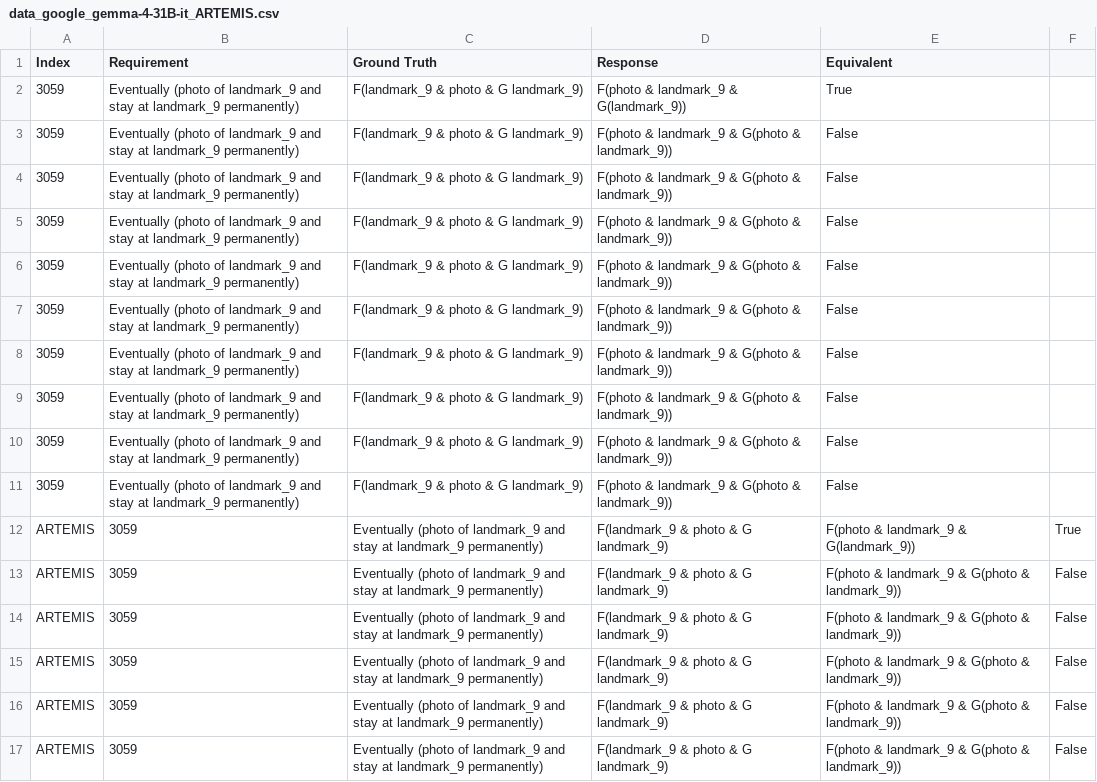
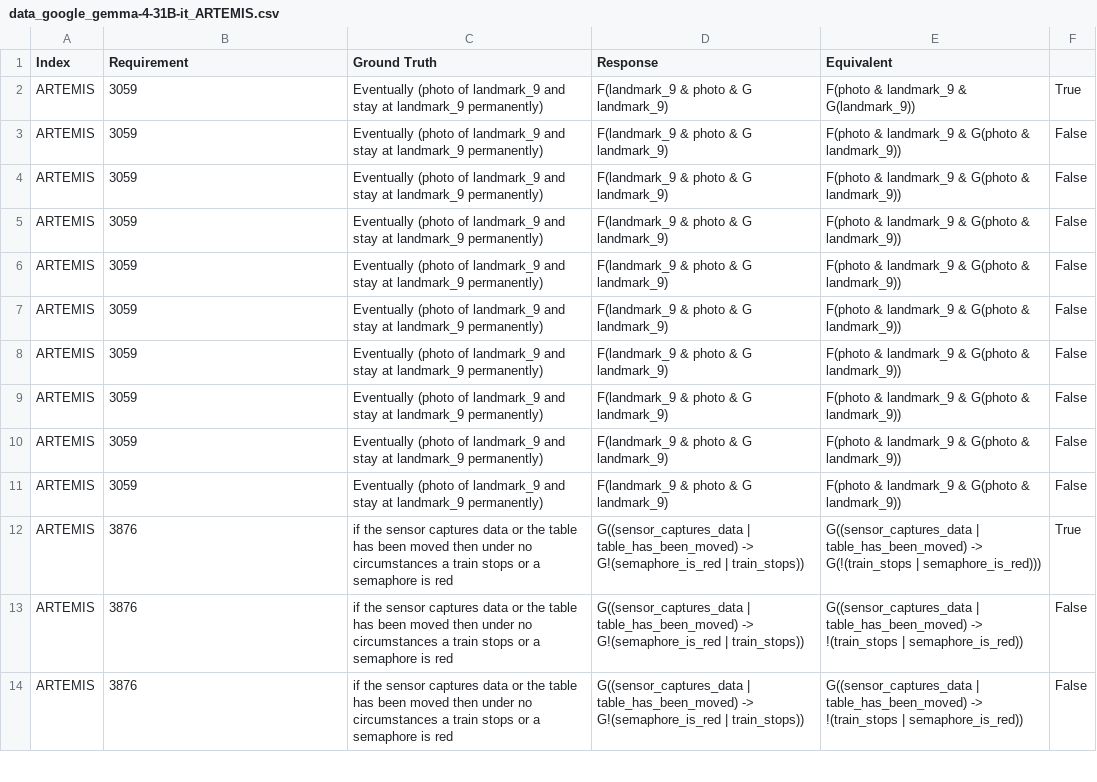
Before and after one commit to AndraXXXus/Mutation, a CSV file: out_repeattest/data_google_gemma-4-31B-it_ARTEMIS.csv, drawn as a sheet; only a part is shown; the shorter side is filled out with more unchanged rows.

Commit message:
Clean up data_google_gemma-4-31B-it_ARTEMIS.csv
Removed duplicate entries and added missing headers in the CSV file.

```diff
--- a/out_repeattest/data_google_gemma-4-31B-it_ARTEMIS.csv
+++ b/out_repeattest/data_google_gemma-4-31B-it_ARTEMIS.csv
@@ -1,12 +1,2 @@
 Index,Requirement,Ground Truth,Response,Equivalent
-3059,Eventually (photo of landmark_9 and stay at landmark_9 permanently),F(landmark_9 & photo & G landmark_9),F(photo & landmark_9 & G(landmark_9)),True
-3059,Eventually (photo of landmark_9 and stay at landmark_9 permanently),F(landmark_9 & photo & G landmark_9),F(photo & landmark_9 & G(photo & landmark_9)),False
-3059,Eventually (photo of landmark_9 and stay at landmark_9 permanently),F(landmark_9 & photo & G landmark_9),F(photo & landmark_9 & G(photo & landmark_9)),False
-3059,Eventually (photo of landmark_9 and stay at landmark_9 permanently),F(landmark_9 & photo & G landmark_9),F(photo & landmark_9 & G(photo & landmark_9)),False
-3059,Eventually (photo of landmark_9 and stay at landmark_9 permanently),F(landmark_9 & photo & G landmark_9),F(photo & landmark_9 & G(photo & landmark_9)),False
-3059,Eventually (photo of landmark_9 and stay at landmark_9 permanently),F(landmark_9 & photo & G landmark_9),F(photo & landmark_9 & G(photo & landmark_9)),False
-3059,Eventually (photo of landmark_9 and stay at landmark_9 permanently),F(landmark_9 & photo & G landmark_9),F(photo & landmark_9 & G(photo & landmark_9)),False
-3059,Eventually (photo of landmark_9 and stay at landmark_9 permanently),F(landmark_9 & photo & G landmark_9),F(photo & landmark_9 & G(photo & landmark_9)),False
-3059,Eventually (photo of landmark_9 and stay at landmark_9 permanently),F(landmark_9 & photo & G landmark_9),F(photo & landmark_9 & G(photo & landmark_9)),False
-3059,Eventually (photo of landmark_9 and stay at landmark_9 permanently),F(landmark_9 & photo & G landmark_9),F(photo & landmark_9 & G(photo & landmark_9)),False
 ARTEMIS,3059,Eventually (photo of landmark_9 and stay at landmark_9 permanently),F(landmark_9 & photo & G landmark_9),F(photo & landmark_9 & G(landmark_9)),True
```
